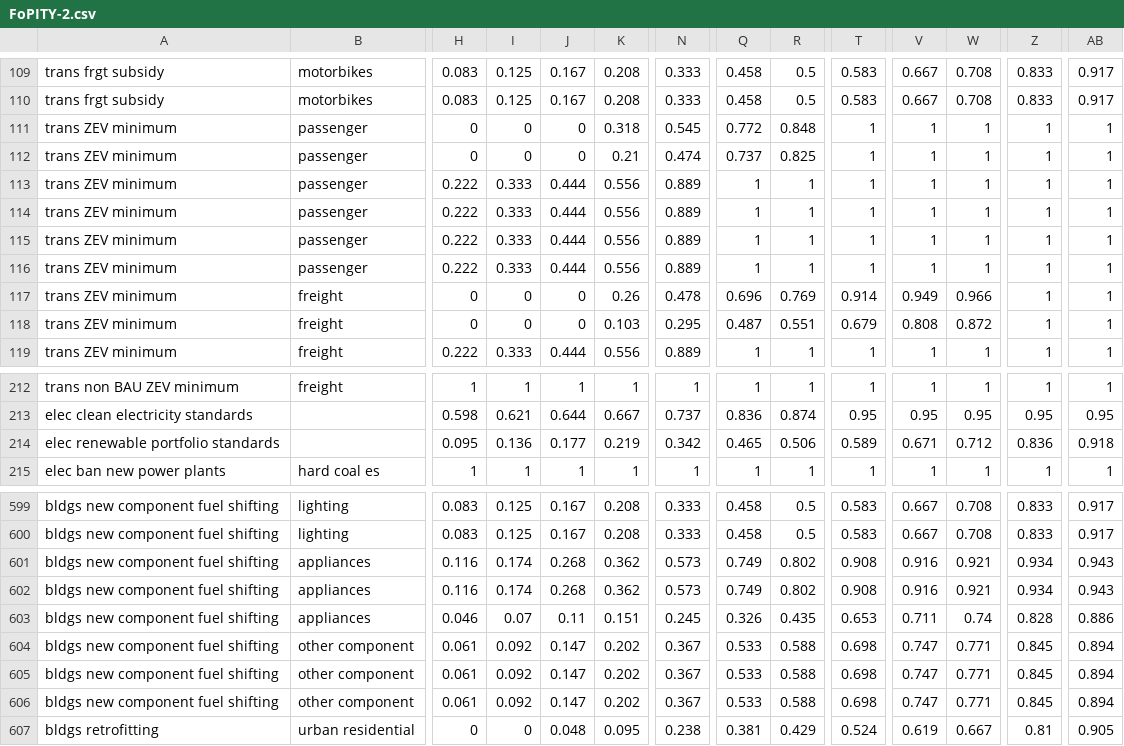
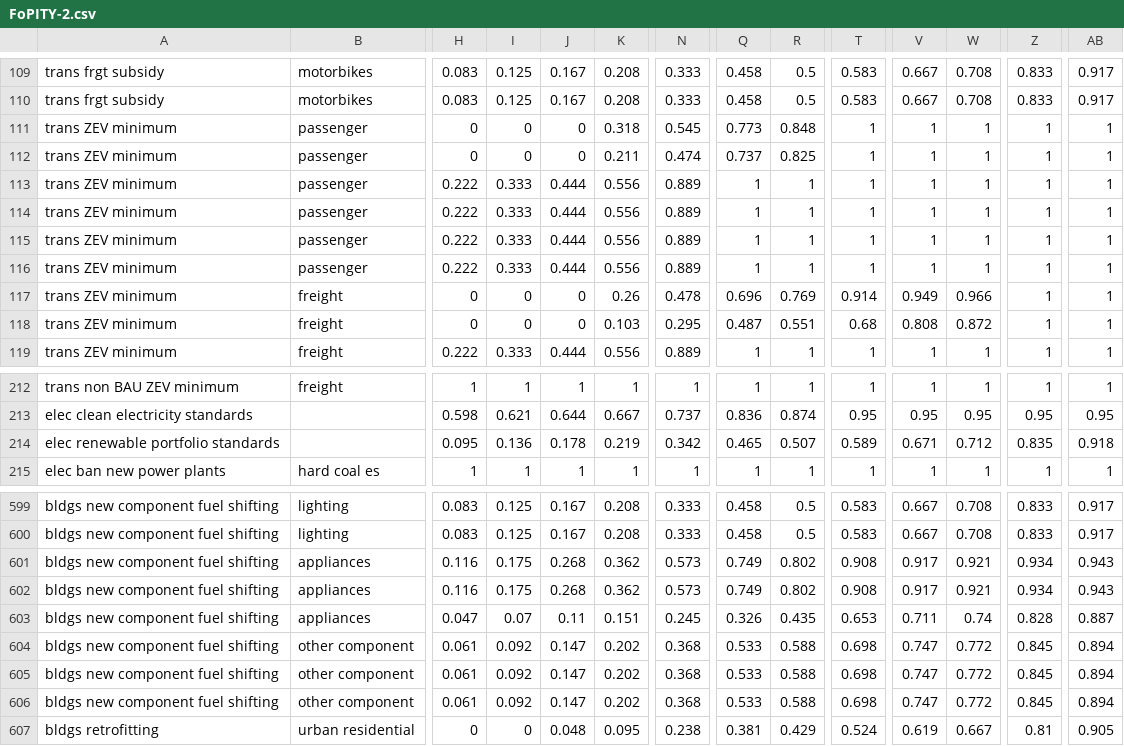
Before and after one commit to EnergyInnovation/eps-tennessee, a CSV file: InputData/plcy-schd/FoPITY/FoPITY-2.csv, drawn as a sheet; only a part is shown, gaps mark what is left out; the diff names each change by its address in the sheet, - before the commit and + after, or states it on an @@ line.

```diff
--- a/InputData/plcy-schd/FoPITY/FoPITY-2.csv
+++ b/InputData/plcy-schd/FoPITY/FoPITY-2.csv
-Q111: 0.772
+Q111: 0.773
-K112: 0.21
+K112: 0.211
-T118: 0.679
+T118: 0.68
-J214: 0.177
+J214: 0.178
-R214: 0.506
+R214: 0.507
-Z214: 0.836
+Z214: 0.835
-I601:I602: 0.174
+I601:I602: 0.175
-V601:V602: 0.916
+V601:V602: 0.917
-H603: 0.046
+H603: 0.047
-AB603: 0.886
+AB603: 0.887
-N604:N606: 0.367
+N604:N606: 0.368
-W604:W606: 0.771
+W604:W606: 0.772
```
Also changed, not shown: InputData/plcy-schd/FoPITY/FoPITY-2-WebApp.csv.
